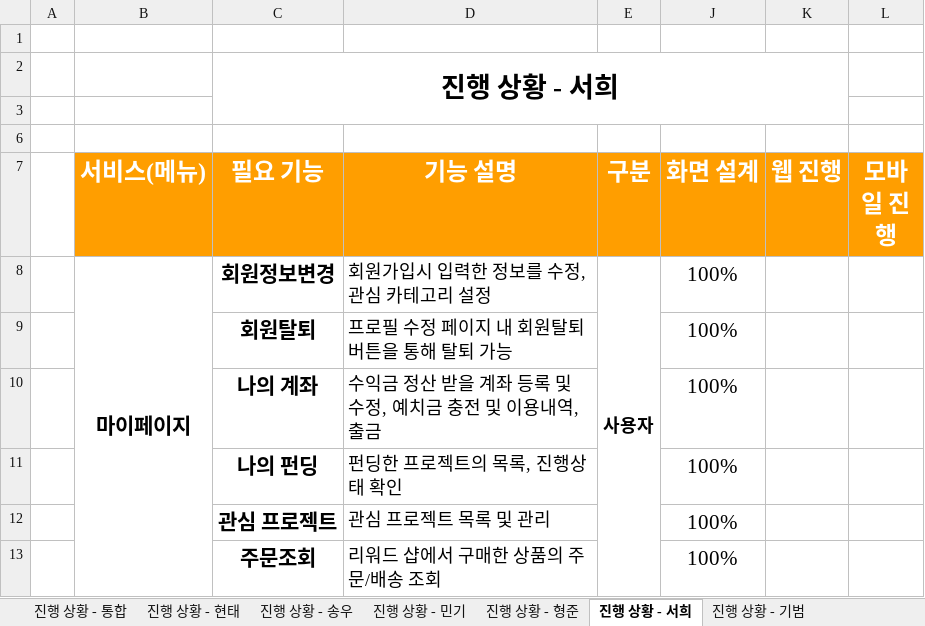
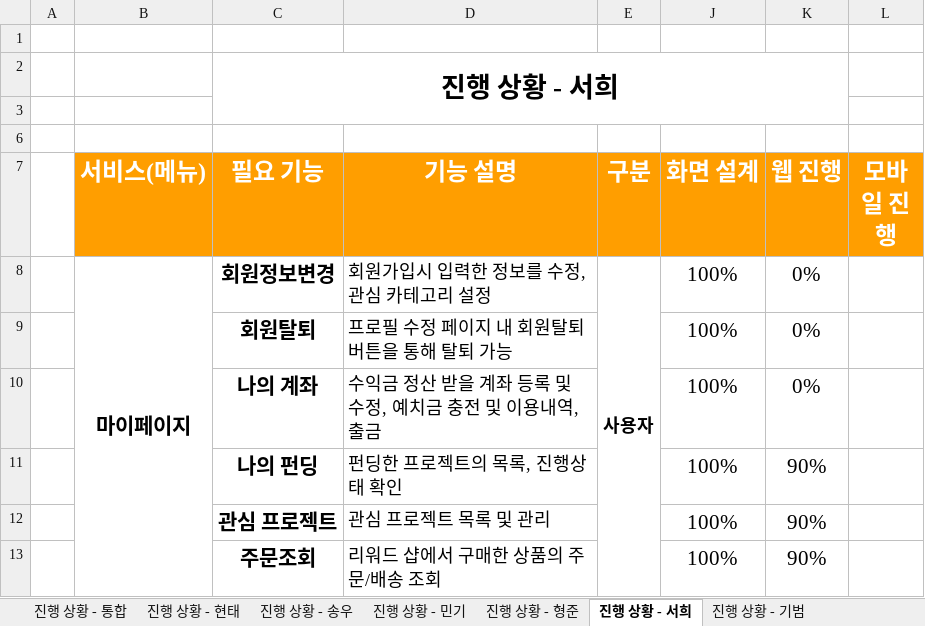
Before and after one commit to hhsw07/ezen-academy-projects, an Excel workbook: 4. 진행현황/project06 - 프로젝트 진행 현황.xlsx, sheet 진행 상황 - 서희, drawn as a sheet; values as stored, in another font and other column widths than the file's, no borders; the diff names each change by its address in the sheet, - before the commit and + after, or states it on an @@ line.

```diff
--- a/4. 진행현황/project06 - 프로젝트 진행 현황.xlsx (sheet 진행 상황 - 서희)
+++ b/4. 진행현황/project06 - 프로젝트 진행 현황.xlsx (sheet 진행 상황 - 서희)
-K8:K10 (웹 진행): (empty)
+K8:K10 (웹 진행): 0%
-K11:K13 (웹 진행): (empty)
+K11:K13 (웹 진행): 90%
```
Also changed, not shown: sheet 진행 상황 - 현태, sheet 진행 상황 - 통합.
